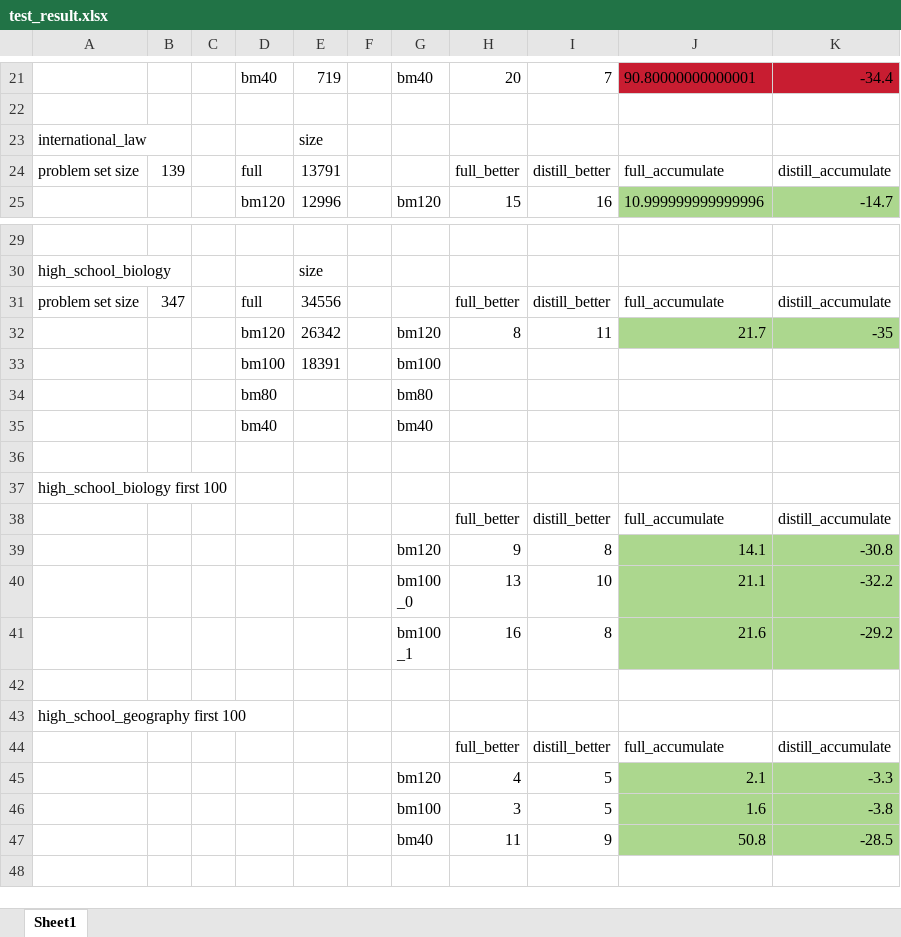
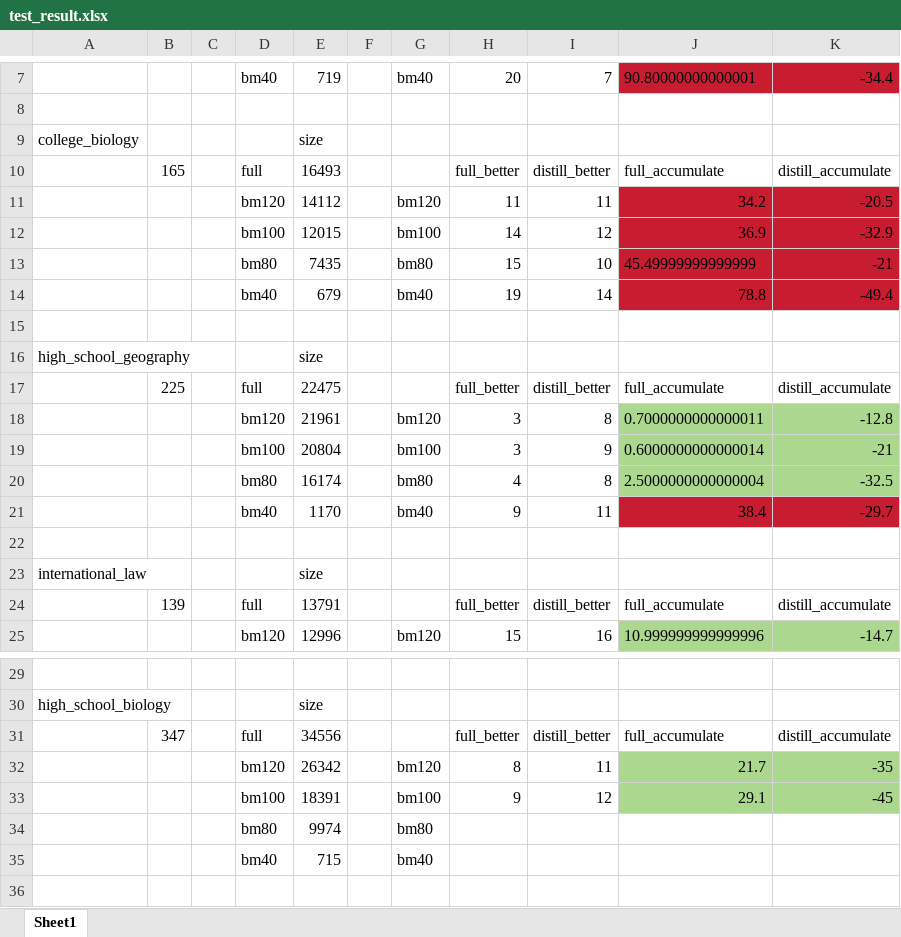
Before and after one commit to residual-scaling/experiment_result, an Excel workbook: backstage_llm/noblank-newtokenize/test_result.xlsx, sheet Sheet1, drawn as a sheet; only a part is shown, gaps mark what is left out; the shorter side is filled out with more unchanged rows; values as stored, in another font and other column widths than the file's, no borders; removed rows and columns are numbered as before the commit, all else as after; the diff covers the shown part only; the diff names each change by its address in the sheet, - before the commit and + after, or states it on an @@ line.

```diff
--- a/backstage_llm/noblank-newtokenize/test_result.xlsx (sheet Sheet1)
+++ b/backstage_llm/noblank-newtokenize/test_result.xlsx (sheet Sheet1)
@@ row 2 moved to row 9: college_biology @@
@@ row 3 moved to row 10: 165 @@
@@ row 4 moved to row 11: bm120 @@
@@ row 5 moved to row 12: bm100 @@
+row 13:  |  |  | bm80 | 7435 |  | bm80 | 15 | 10 | 45.49999999999999 | -21
+row 14:  |  |  | bm40 | 679 |  | bm40 | 19 | 14 | 78.8 | -49.4
+row 15: (empty)
@@ row 9 moved to row 16: high_school_geography @@
+row 17:  | 225 |  | full | 22475 |  |  | full_better | distill_better | full_accumulate | distill_accumulate
@@ row 11 moved to row 18: bm120 @@
@@ row 12 moved to row 19: bm100 @@
@@ row 13 moved to row 20: bm80 @@
+row 21:  |  |  | bm40 | 1170 |  | bm40 | 9 | 11 | 38.4 | -29.7
+row 22: (empty)
-A24: problem set size
+A24: (empty)
-A31: problem set size
+A31: (empty)
-row 33:  |  |  | bm100 | 18391 |  | bm100
+row 33:  |  |  | bm100 | 18391 |  | bm100 | 9 | 12 | 29.1 | -45
-E34: (empty)
+E34: 9974
-E35: (empty)
+E35: 715
```
Also changed, not shown: 6 removed rows and 1 edited cell elsewhere in this sheet.
